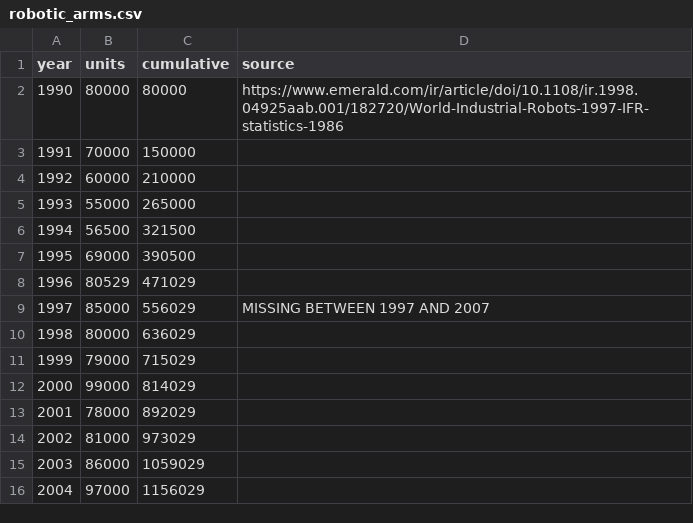
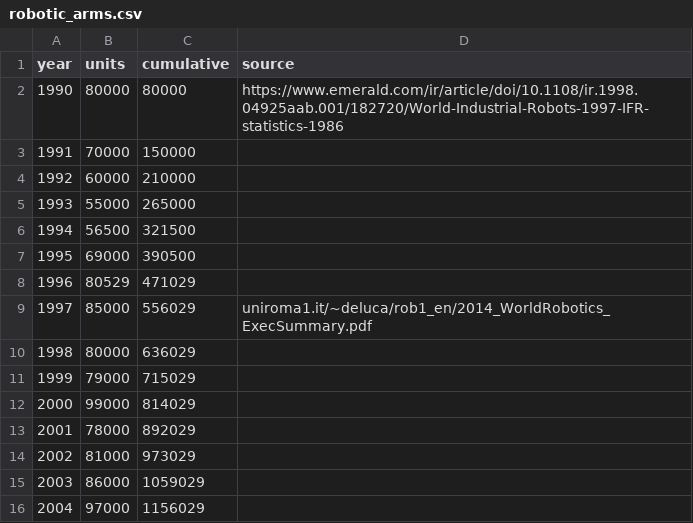
Before and after one commit to exmateriae/roboticsproductiondata, a CSV file: robotic_arms.csv, drawn as a sheet; only a part is shown.

Commit message:
Update robotic_arms.csv with reference link for 1997

```diff
--- a/robotic_arms.csv
+++ b/robotic_arms.csv
@@ -8,3 +8,3 @@ year,units,cumulative,source
 1996,80529,471029,
-1997,85000,556029,MISSING BETWEEN 1997 AND 2007
+1997,85000,556029, uniroma1.it/~deluca/rob1_en/2014_WorldRobotics_ExecSummary.pdf
 1998,80000,636029,
```
